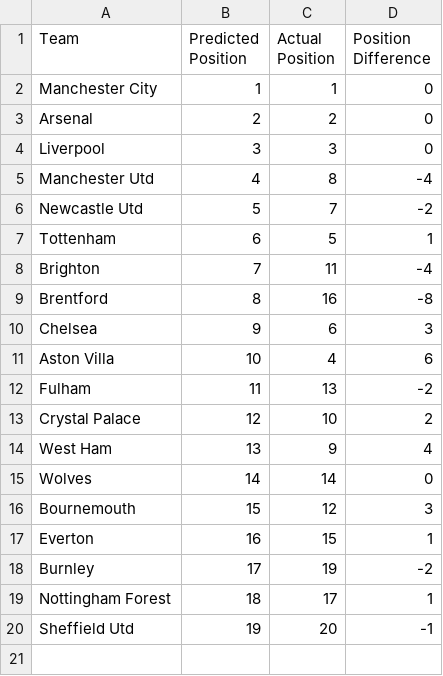
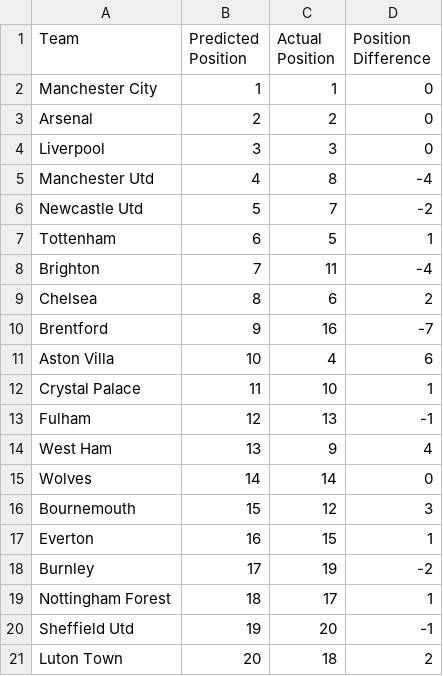
Before and after one commit to jasonli2446/premier-league-predictor, a CSV file: 2024_comparison_predictions.csv, drawn as a sheet.

```diff
--- a/2024_comparison_predictions.csv
+++ b/2024_comparison_predictions.csv
@@ -8,7 +8,7 @@ Tottenham,6,5,1
 Brighton,7,11,-4
-Brentford,8,16,-8
-Chelsea,9,6,3
+Chelsea,8,6,2
+Brentford,9,16,-7
 Aston Villa,10,4,6
-Fulham,11,13,-2
-Crystal Palace,12,10,2
+Crystal Palace,11,10,1
+Fulham,12,13,-1
 West Ham,13,9,4
@@ -20 +20,2 @@ Nottingham Forest,18,17,1
 Sheffield Utd,19,20,-1
+Luton Town,20,18,2
```
Also changed, not shown: 1 other file.
